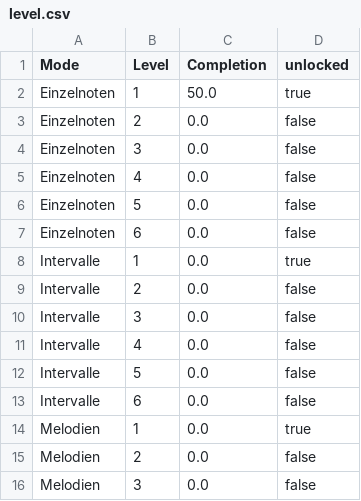
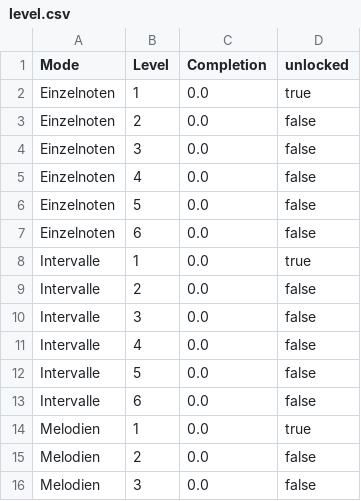
Before and after one commit to Driemtax/VocalHero, a CSV file: src/assets/level.csv, drawn as a sheet.

Commit message:
reset level file

```diff
--- a/src/assets/level.csv
+++ b/src/assets/level.csv
@@ -1,3 +1,3 @@
 Mode,Level,Completion,unlocked
-Einzelnoten,1,50.0,true
+Einzelnoten,1,0.0,true
 Einzelnoten,2,0.0,false
```
